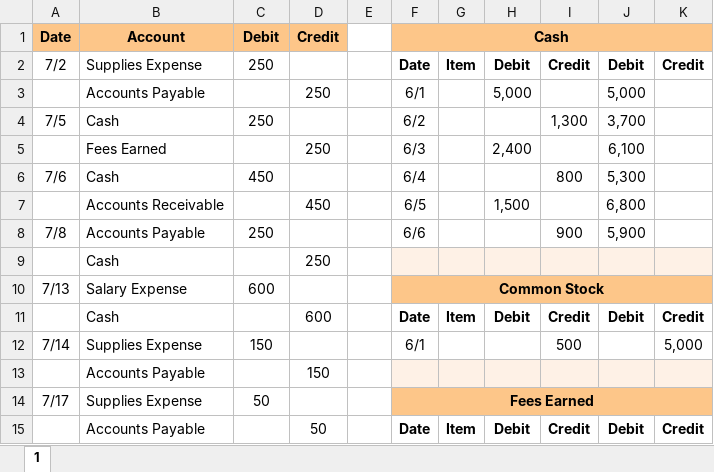
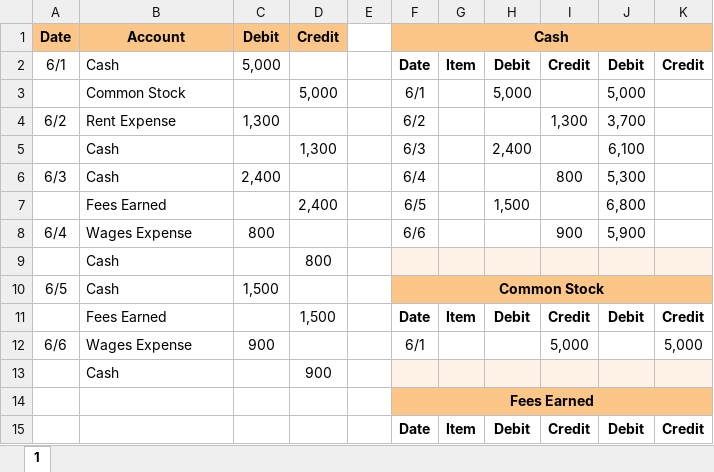
Before and after one commit to leonardodls/product-introduction-financial-accounting, an Excel workbook: assets/public/Chapter_2_Recording_accounting_transactions/documents/resources/Grid/2.4_IE_Final.xlsx, sheet 1, drawn as a sheet; only a part is shown; values as stored, in another font and other column widths than the file's, no borders; removed rows and columns are numbered as before the commit, all else as after; the diff covers the shown part only; the diff names each change by its address in the sheet, - before the commit and + after, or states it on an @@ line.

```diff
--- a/assets/public/Chapter_2_Recording_accounting_transactions/documents/resources/Grid/2.4_IE_Final.xlsx (sheet 1)
+++ b/assets/public/Chapter_2_Recording_accounting_transactions/documents/resources/Grid/2.4_IE_Final.xlsx (sheet 1)
-A2 (Date): 7/2
+A2 (Date): 6/1
-B2 (Account): Supplies Expense
+B2 (Account): Cash
-C2 (Debit): 250
+C2 (Debit): 5,000
-B3 (Account): Accounts Payable
+B3 (Account): Common Stock
-D3 (Credit): 250
+D3 (Credit): 5,000
-A4 (Date): 7/5
+A4 (Date): 6/2
-B4 (Account): Cash
+B4 (Account): Rent Expense
-C4 (Debit): 250
+C4 (Debit): 1,300
-B5 (Account): Fees Earned
+B5 (Account): Cash
-D5 (Credit): 250
+D5 (Credit): 1,300
-A6 (Date): 7/6
+A6 (Date): 6/3
-C6 (Debit): 450
+C6 (Debit): 2,400
-B7 (Account): Accounts Receivable
+B7 (Account): Fees Earned
-D7 (Credit): 450
+D7 (Credit): 2,400
-A8 (Date): 7/8
+A8 (Date): 6/4
-B8 (Account): Accounts Payable
+B8 (Account): Wages Expense
-C8 (Debit): 250
+C8 (Debit): 800
-D9 (Credit): 250
+D9 (Credit): 800
-row 10: 7/13 | Salary Expense | 600 |  |  | Common Stock
+row 10: 6/5 | Cash | 1,500 |  |  | Common Stock
-B11 (Account): Cash
+B11 (Account): Fees Earned
-D11 (Credit): 600
+D11 (Credit): 1,500
-row 12: 7/14 | Supplies Expense | 150 |  |  | 6/1 |  |  | 500 |  | 5,000
-row 13:  | Accounts Payable |  | 150
-row 14: 7/17 | Supplies Expense | 50 |  |  | Fees Earned
+row 12: 6/6 | Wages Expense | 900 |  |  | 6/1 |  |  | 5,000 |  | 5,000
+row 13:  | Cash |  | 900
+row 14:  |  |  |  |  | Fees Earned
-B15 (Account): Accounts Payable
+B15 (Account): (empty)
-D15 (Credit): 50
+D15 (Credit): (empty)
```
Also changed, not shown: 5 edited cells elsewhere in this sheet, 29 other files.
